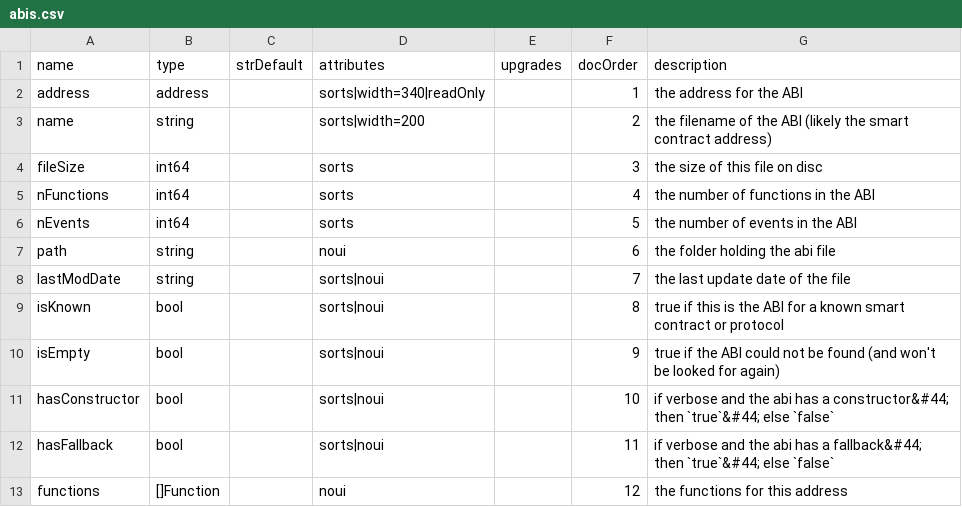
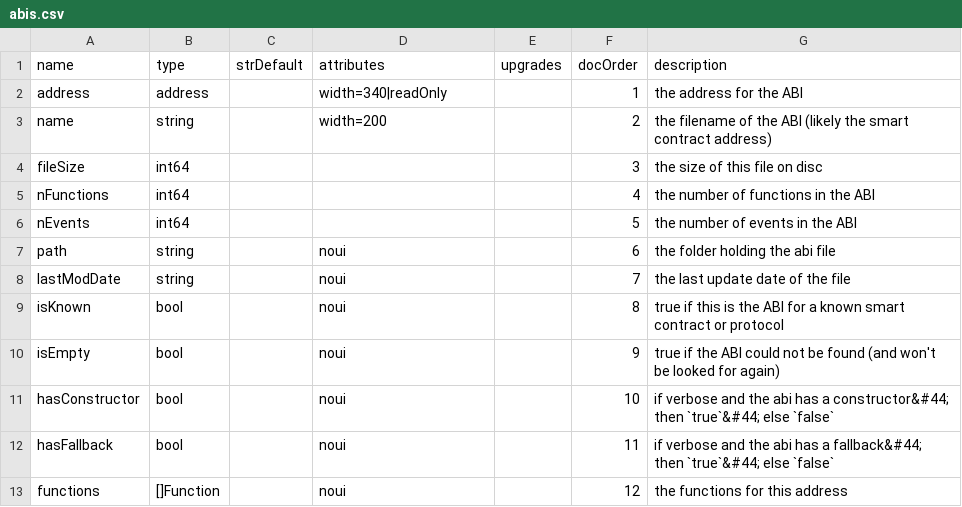
Before and after one commit to TrueBlocks/trueblocks-dalledress, a CSV file: code_gen/templates/classDefinitions/fields/abis.csv, drawn as a sheet.

```diff
--- a/code_gen/templates/classDefinitions/fields/abis.csv
+++ b/code_gen/templates/classDefinitions/fields/abis.csv
@@ -1,13 +1,13 @@
 name          , type      , strDefault, attributes              , upgrades, docOrder, description
-address       , address   ,           , sorts|width=340|readOnly,         ,        1, the address for the ABI
-name          , string    ,           , sorts|width=200         ,         ,        2, the filename of the ABI (likely the smart contract address)
-fileSize      , int64     ,           , sorts                   ,         ,        3, the size of this file on disc
-nFunctions    , int64     ,           , sorts                   ,         ,        4, the number of functions in the ABI
-nEvents       , int64     ,           , sorts                   ,         ,        5, the number of events in the ABI
+address       , address   ,           , width=340|readOnly,         ,        1, the address for the ABI
+name          , string    ,           , width=200         ,         ,        2, the filename of the ABI (likely the smart contract address)
+fileSize      , int64     ,           ,                    ,         ,        3, the size of this file on disc
+nFunctions    , int64     ,           ,                    ,         ,        4, the number of functions in the ABI
+nEvents       , int64     ,           ,                    ,         ,        5, the number of events in the ABI
 path          , string    ,           , noui                    ,         ,        6, the folder holding the abi file
-lastModDate   , string    ,           , sorts|noui              ,         ,        7, the last update date of the file
-isKnown       , bool      ,           , sorts|noui              ,         ,        8, true if this is the ABI for a known smart contract or protocol
-isEmpty       , bool      ,           , sorts|noui              ,         ,        9, true if the ABI could not be found (and won't be looked for again)
-hasConstructor, bool      ,           , sorts|noui              ,         ,       10, if verbose and the abi has a constructor&#44; then `true`&#44; else `false`
-hasFallback   , bool      ,           , sorts|noui              ,         ,       11, if verbose and the abi has a fallback&#44; then `true`&#44; else `false`
+lastModDate   , string    ,           , noui              ,         ,        7, the last update date of the file
+isKnown       , bool      ,           , noui              ,         ,        8, true if this is the ABI for a known smart contract or protocol
+isEmpty       , bool      ,           , noui              ,         ,        9, true if the ABI could not be found (and won't be looked for again)
+hasConstructor, bool      ,           , noui              ,         ,       10, if verbose and the abi has a constructor&#44; then `true`&#44; else `false`
+hasFallback   , bool      ,           , noui              ,         ,       11, if verbose and the abi has a fallback&#44; then `true`&#44; else `false`
 functions     , []Function,           , noui                    ,         ,       12, the functions for this address
```
Also changed, not shown: code_gen/templates/classDefinitions/fields/balances.csv, code_gen/templates/classDefinitions/fields/blooms.csv, 23 other files.
